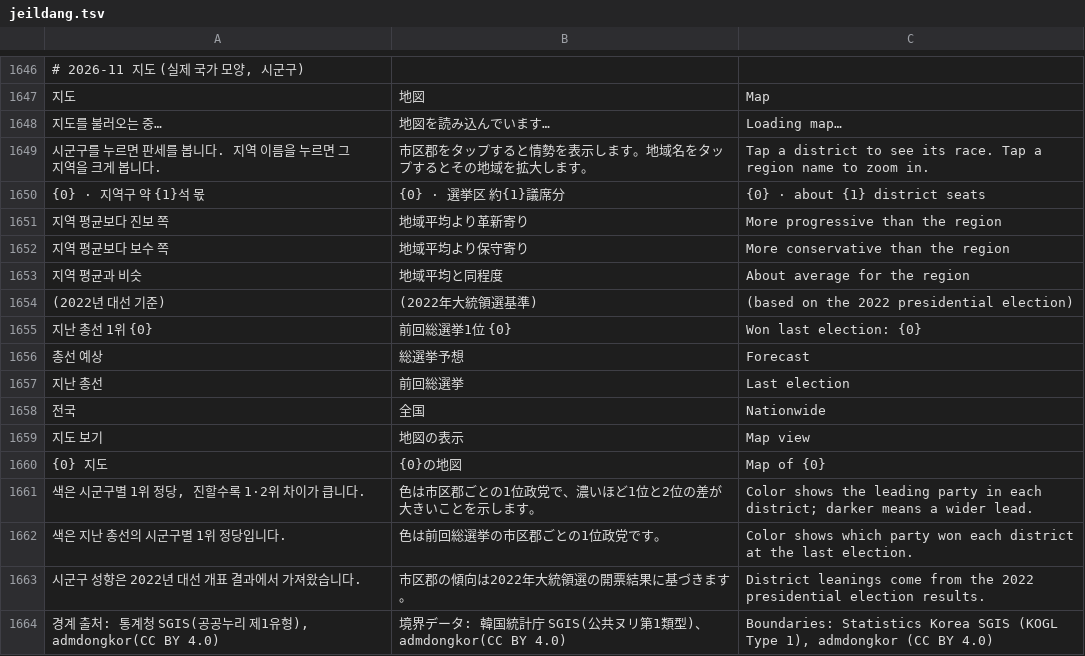
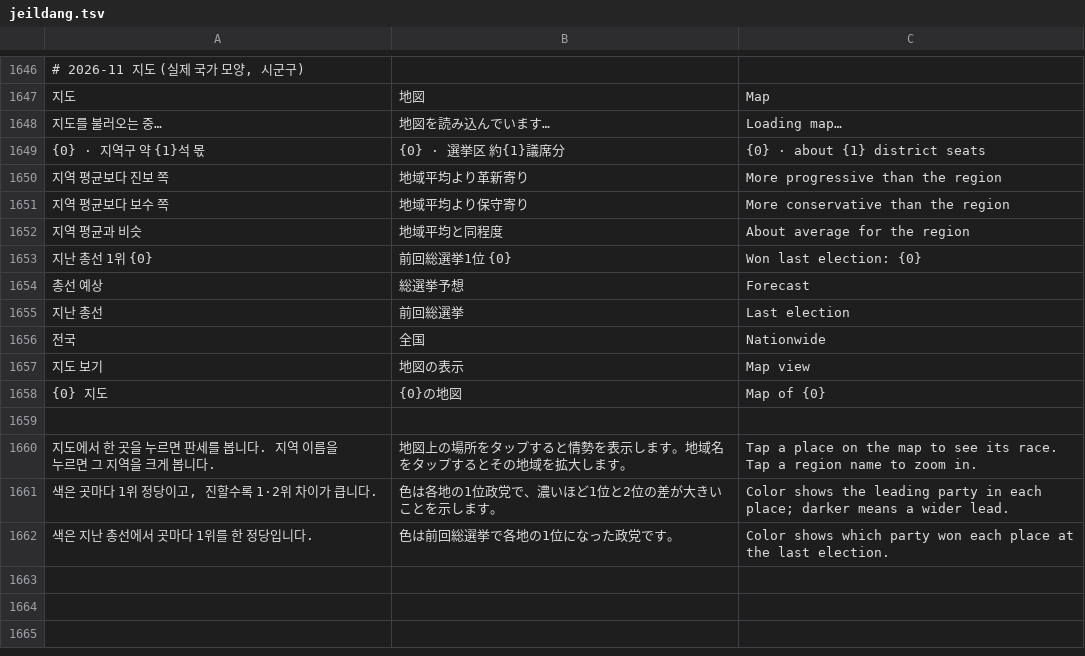
Before and after one commit to chaemin6848/main, a TSV file: tools/i18n/jeildang.tsv, drawn as a sheet; only a part is shown, gaps mark what is left out; removed rows and columns are numbered as before the commit, all else as after; the diff names each change by its address in the sheet, - before the commit and + after, or states it on an @@ line.

```diff
--- a/tools/i18n/jeildang.tsv
+++ b/tools/i18n/jeildang.tsv
-row 1649: 시군구를 누르면 판세를 봅니다. 지역 이름을 누르면 그 지역을 크게 봅니다. | 市区郡をタップすると情勢を表示します。地域名をタップするとその地域を拡大します。 | Tap a district to see its race. Tap a region name to zoom in.
-row 1654: (2022년 대선 기준) | (2022年大統領選基準) | (based on the 2022 presidential election)
+row 1659: (empty)
+row 1660: 지도에서 한 곳을 누르면 판세를 봅니다. 지역 이름을 누르면 그 지역을 크게 봅니다. | 地図上の場所をタップすると情勢を表示します。地域名をタップするとその地域を拡大します。 | Tap a place on the map to see its race. Tap a region name to zoom in.
-A1661: 색은 시군구별 1위 정당, 진할수록 1·2위 차이가 큽니다.
+A1661: 색은 곳마다 1위 정당이고, 진할수록 1·2위 차이가 큽니다.
-B1661: 色は市区郡ごとの1位政党で、濃いほど1位と2位の差が大きいことを示します。
+B1661: 色は各地の1位政党で、濃いほど1位と2位の差が大きいことを示します。
-C1661: …in each district; darker means…
+C1661: …in each place; darker means…
-row 1662: 색은 지난 총선의 시군구별 1위 정당입니다. | 色は前回総選挙の市区郡ごとの1位政党です。 | Color shows which party won each district at the last election.
-row 1663: 시군구 성향은 2022년 대선 개표 결과에서 가져왔습니다. | 市区郡の傾向は2022年大統領選の開票結果に基づきます。 | District leanings come from the 2022 presidential election results.
-row 1664: 경계 출처: 통계청 SGIS(공공누리 제1유형), admdongkor(CC BY 4.0) | 境界データ: 韓国統計庁 SGIS(公共ヌリ第1類型)、admdongkor(CC BY 4.0) | Boundaries: Statistics Korea SGIS (KOGL Type 1), admdongkor (CC BY 4.0)
+row 1662: 색은 지난 총선에서 곳마다 1위를 한 정당입니다. | 色は前回総選挙で各地の1位になった政党です。 | Color shows which party won each place at the last election.
```
Also changed, not shown: 20 other files.
